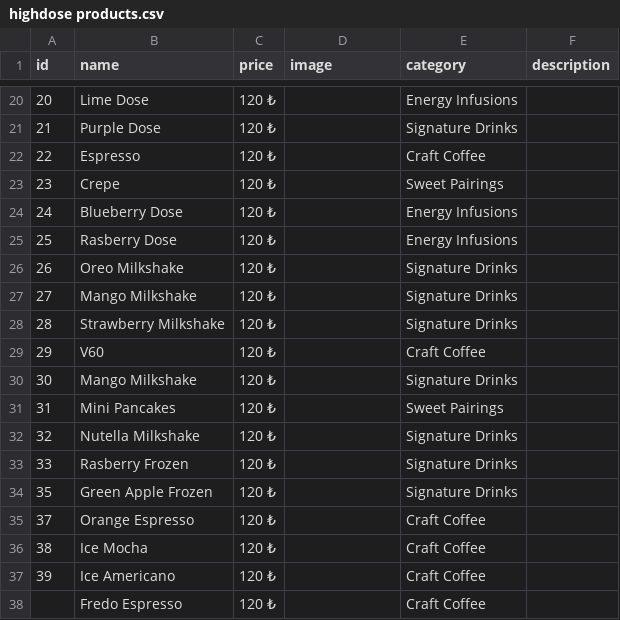
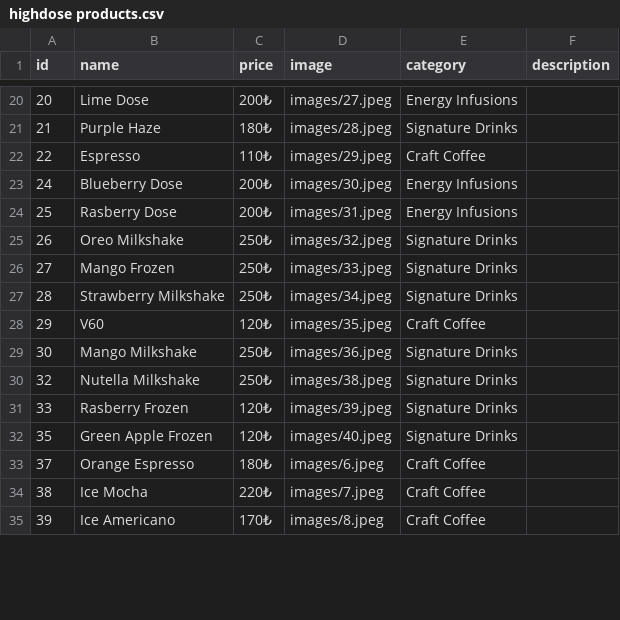
Before and after one commit to alaoewashere/High-Dose, a CSV file: highdose products.csv, drawn as a sheet; only a part is shown, gaps mark what is left out; the diff covers the shown part only.

Commit message:
edited prices

```diff
--- a/highdose products.csv
+++ b/highdose products.csv
@@ -20,19 +20,16 @@
-20,Lime Dose,120 ₺,,Energy Infusions,
-21,Purple Dose,120 ₺,,Signature Drinks,
-22,Espresso,120 ₺,,Craft Coffee,
-23,Crepe,120 ₺,,Sweet Pairings,
-24,Blueberry Dose ,120 ₺,,Energy Infusions,
-25,Rasberry Dose,120 ₺,,Energy Infusions,
-26,Oreo Milkshake,120 ₺,,Signature Drinks,
-27,Mango Milkshake,120 ₺,,Signature Drinks,
-28,Strawberry Milkshake,120 ₺,,Signature Drinks,
-29,V60,120 ₺,,Craft Coffee,
-30,Mango Milkshake,120 ₺,,Signature Drinks,
-31,Mini Pancakes,120 ₺,,Sweet Pairings,
-32,Nutella Milkshake,120 ₺,,Signature Drinks,
-33,Rasberry Frozen,120 ₺,,Signature Drinks,
-35,Green Apple Frozen,120 ₺,,Signature Drinks,
-37,Orange Espresso,120 ₺,,Craft Coffee,
-38,Ice Mocha,120 ₺,,Craft Coffee,
-39,Ice Americano,120 ₺,,Craft Coffee,
-,Fredo Espresso,120 ₺,,Craft Coffee,
+20,Lime Dose,200₺,images/27.jpeg,Energy Infusions,
+21,Purple Haze,180₺,images/28.jpeg,Signature Drinks,
+22,Espresso,110₺,images/29.jpeg,Craft Coffee,
+24,Blueberry Dose,200₺,images/30.jpeg,Energy Infusions,
+25,Rasberry Dose,200₺,images/31.jpeg,Energy Infusions,
+26,Oreo Milkshake,250₺,images/32.jpeg,Signature Drinks,
+27,Mango Frozen,250₺,images/33.jpeg,Signature Drinks,
+28,Strawberry Milkshake,250₺,images/34.jpeg,Signature Drinks,
+29,V60,120₺,images/35.jpeg,Craft Coffee,
+30,Mango Milkshake,250₺,images/36.jpeg,Signature Drinks,
+32,Nutella Milkshake,250₺,images/38.jpeg,Signature Drinks,
+33,Rasberry Frozen,120₺,images/39.jpeg,Signature Drinks,
+35,Green Apple Frozen,120₺,images/40.jpeg,Signature Drinks,
+37,Orange Espresso,180₺,images/6.jpeg,Craft Coffee,
+38,Ice Mocha,220₺,images/7.jpeg,Craft Coffee,
+39,Ice Americano,170₺,images/8.jpeg,Craft Coffee,
```
Also changed, not shown: 1 added row and 36 edited cells elsewhere in this file, highdose-products.csv, 4 other files.
